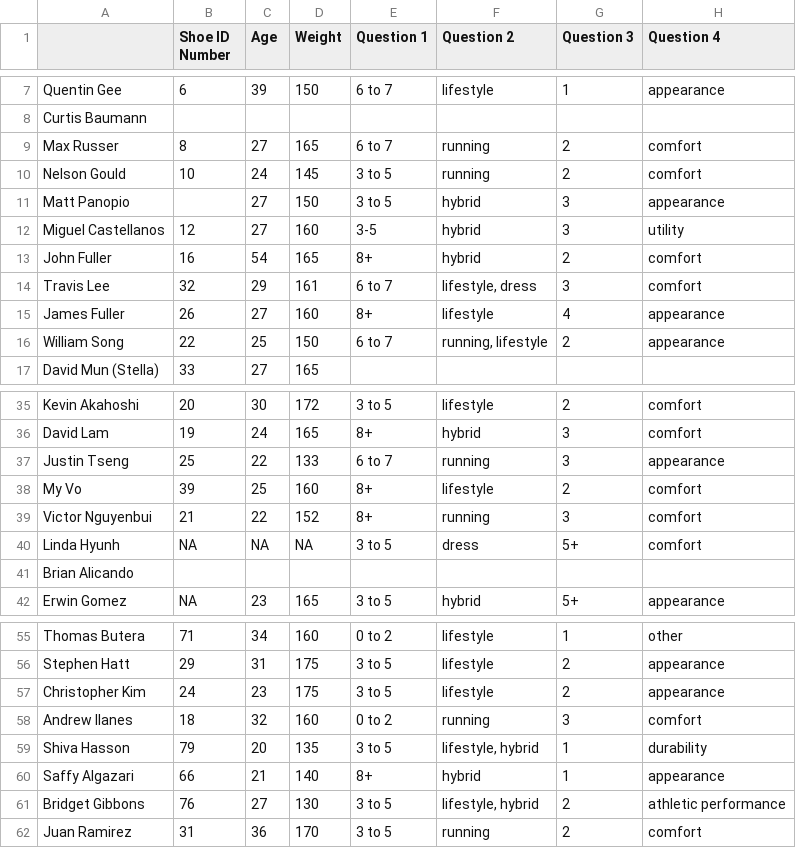
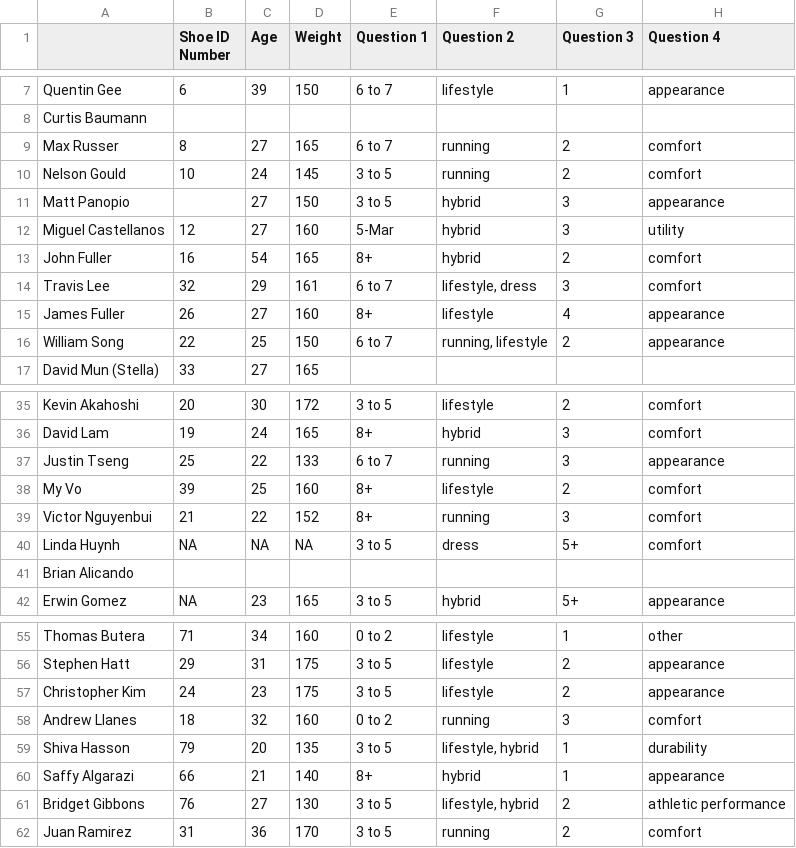
Before and after one commit to teresafukuda/blue-shoe, a CSV file: Pre Survey Data - Sheet1.csv, drawn as a sheet; only a part is shown, gaps mark what is left out; the diff names each change by its address in the sheet, - before the commit and + after, or states it on an @@ line.

```diff
--- a/Pre Survey Data - Sheet1.csv
+++ b/Pre Survey Data - Sheet1.csv
-E12 (Question 1): 3-5
+E12 (Question 1): 5-Mar
-A40: Linda Hyunh
+A40: Linda Huynh
-A58: Andrew Ilanes
+A58: Andrew Llanes
-A60: Saffy Algazari
+A60: Saffy Algarazi
```
Also changed, not shown: Bi-Weekly Wear Test Form (Responses) - Form Responses 1 (1).csv, Shoe_mass_forR - Sheet1.csv, 3 other files.
